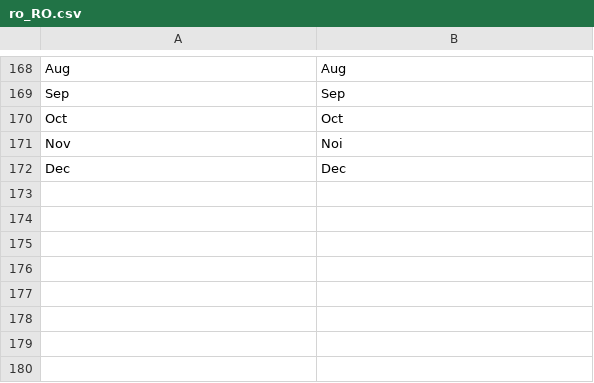
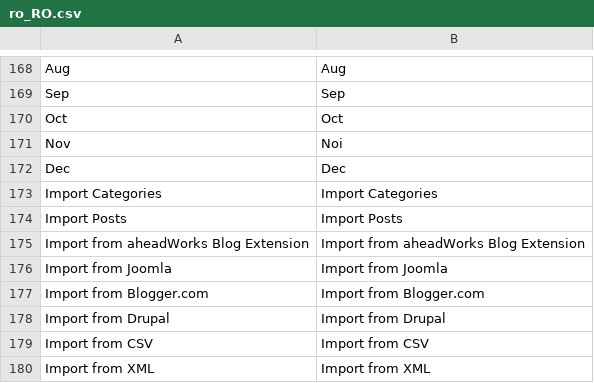
Before and after one commit to magefan/module-blog, a CSV file: i18n/ro_RO.csv, drawn as a sheet; only a part is shown, gaps mark what is left out; the diff names each change by its address in the sheet, - before the commit and + after, or states it on an @@ line.

Commit message:
finished addition new option and link to import

```diff
--- a/i18n/ro_RO.csv
+++ b/i18n/ro_RO.csv
+row 173: Import Categories | Import Categories
+row 174: Import Posts | Import Posts
+row 175: Import from aheadWorks Blog Extension | Import from aheadWorks Blog Extension
+row 176: Import from Joomla | Import from Joomla
+row 177: Import from Blogger.com | Import from Blogger.com
+row 178: Import from Drupal | Import from Drupal
+row 179: Import from CSV | Import from CSV
+row 180: Import from XML | Import from XML
```
Also changed, not shown: i18n/en_US.csv, i18n/es_ES.csv, 19 other files.
